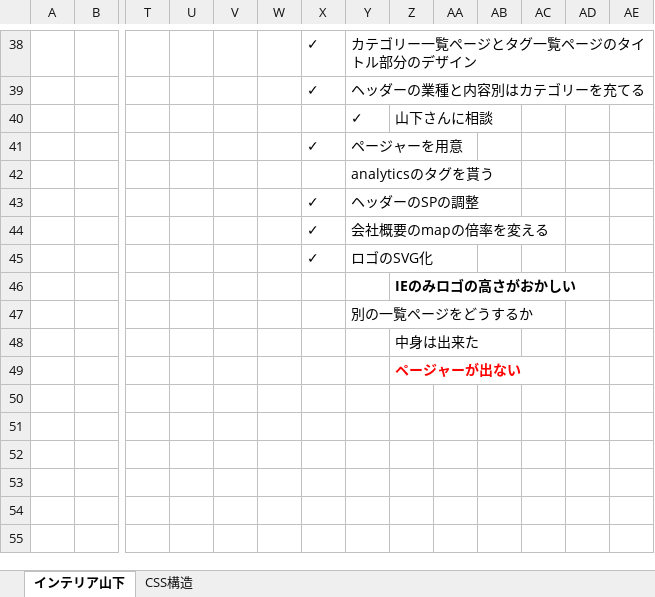
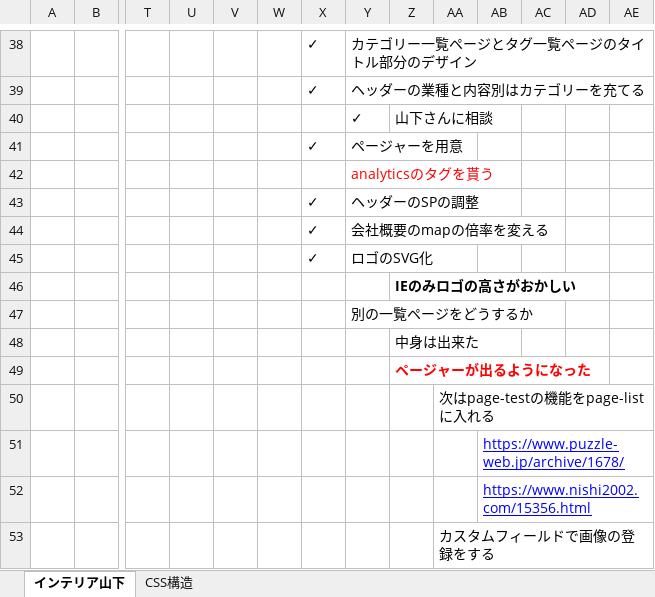
Before and after one commit to fukuzo/interior, an Excel workbook: インテリア山下.xlsx, sheet インテリア山下, drawn as a sheet; only a part is shown, gaps mark what is left out; values as stored, in another font and other column widths than the file's, no borders; rows hold the shown columns only; the diff names each change by its address in the sheet, - before the commit and + after, or states it on an @@ line.

```diff
--- a/インテリア山下.xlsx (sheet インテリア山下)
+++ b/インテリア山下.xlsx (sheet インテリア山下)
-Y42 text colour: black
+Y42 text colour: #FF0000
-Z49: ページャーが出ない
+Z49: ページャーが出るようになった
+row 50:  |  |  |  |  |  |  |  |  | 次はpage-testの機能をpage-listに入れる
+row 51:  |  |  |  |  |  |  |  |  |  | https://www.puzzle-web.jp/archive/1678/
+row 52:  |  |  |  |  |  |  |  |  |  | https://www.nishi2002.com/15356.html
+row 53:  |  |  |  |  |  |  |  |  | カスタムフィールドで画像の登録をする
```
Also changed, not shown: 2 other files.
